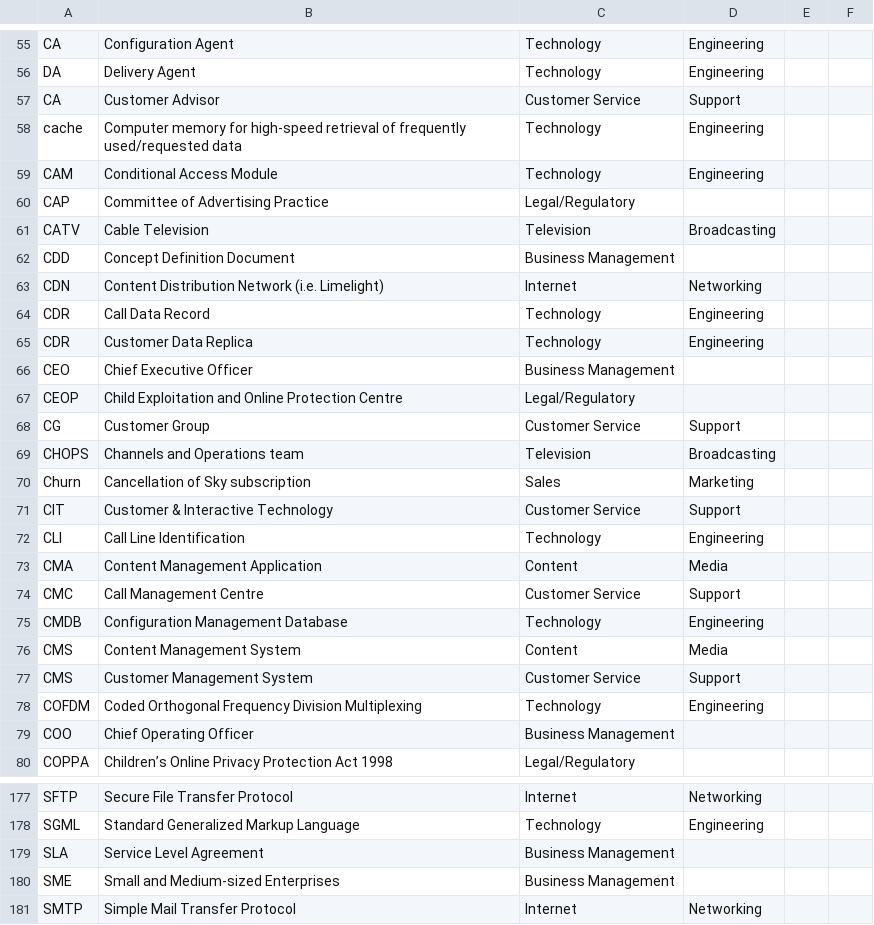
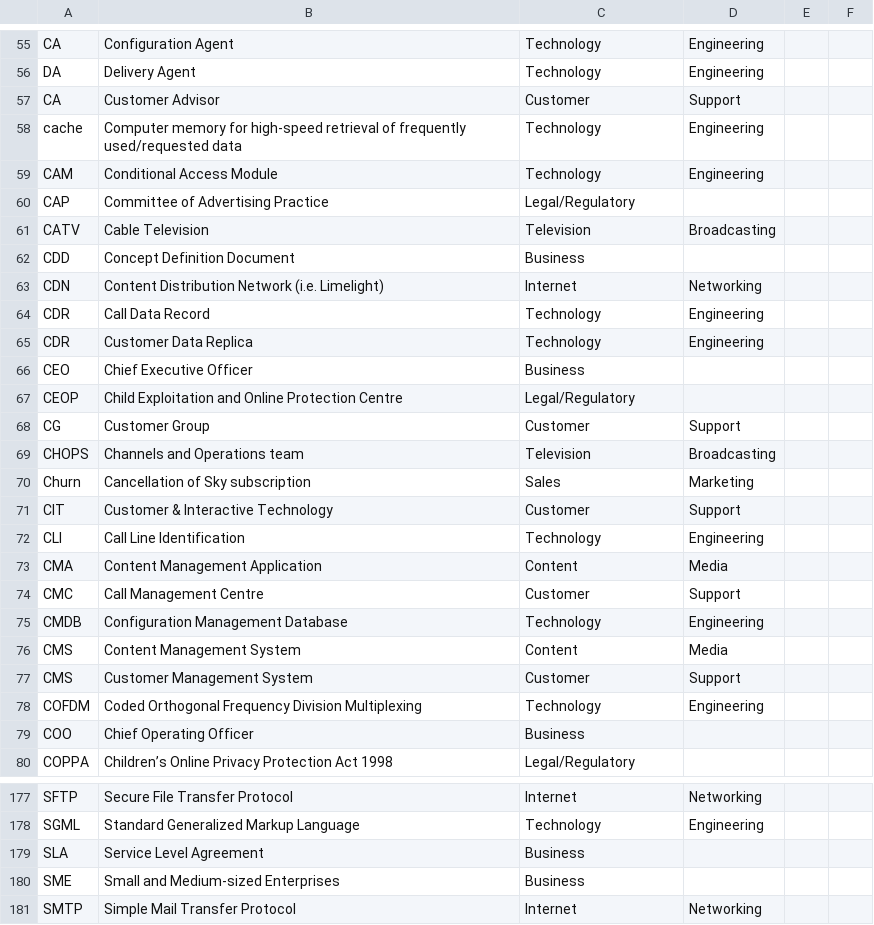
Before and after one commit to cameronduff/CCAMBan, a CSV file: pythonProject/application/data/glossary.csv, drawn as a sheet; only a part is shown, gaps mark what is left out; the diff covers the shown part only.

```diff
--- a/pythonProject/application/data/glossary.csv
+++ b/pythonProject/application/data/glossary.csv
@@ -56,3 +56,3 @@ CA,Configuration Agent,Technology,Engineering
 DA,Delivery Agent,Technology,Engineering
-CA,Customer Advisor,Customer Service,Support
+CA,Customer Advisor,Customer,Support
 cache,Computer memory for high-speed retrieval of frequently used/requested data,Technology,Engineering
@@ -61,3 +61,3 @@ CAP,Committee of Advertising Practice,Legal/Regulatory
 CATV,Cable Television,Television,Broadcasting,
-CDD,Concept Definition Document,Business Management
+CDD,Concept Definition Document,Business
 CDN,Content Distribution Network (i.e. Limelight),Internet,Networking
@@ -65,16 +65,16 @@ CDR,Call Data Record,Technology,Engineering
 CDR,Customer Data Replica,Technology,Engineering
-CEO,Chief Executive Officer,Business Management
+CEO,Chief Executive Officer,Business
 CEOP,Child Exploitation and Online Protection Centre,Legal/Regulatory
-CG,Customer Group,Customer Service,Support
+CG,Customer Group,Customer,Support
 CHOPS,Channels and Operations team,Television,Broadcasting
 Churn,Cancellation of Sky subscription,Sales,Marketing
-CIT,Customer & Interactive Technology,Customer Service,Support
+CIT,Customer & Interactive Technology,Customer,Support
 CLI,Call Line Identification,Technology,Engineering
 CMA,Content Management Application,Content,Media
-CMC,Call Management Centre,Customer Service,Support
+CMC,Call Management Centre,Customer,Support
 CMDB,Configuration Management Database,Technology,Engineering
 CMS,Content Management System,Content,Media
-CMS,Customer Management System,Customer Service,Support
+CMS,Customer Management System,Customer,Support
 COFDM,Coded Orthogonal Frequency Division Multiplexing,Technology,Engineering
-COO,Chief Operating Officer,Business Management
+COO,Chief Operating Officer,Business
 COPPA,Children’s Online Privacy Protection Act 1998,Legal/Regulatory
@@ -178,4 +178,4 @@ SFTP,Secure File Transfer Protocol,Internet,Networking
 SGML,Standard Generalized Markup Language,Technology,Engineering
-SLA,Service Level Agreement,Business Management
-SME,Small and Medium-sized Enterprises,Business Management
+SLA,Service Level Agreement,Business
+SME,Small and Medium-sized Enterprises,Business
 SMTP,Simple Mail Transfer Protocol,Internet,Networking
```
Also changed, not shown: 29 edited cells elsewhere in this file, 1 other file.
